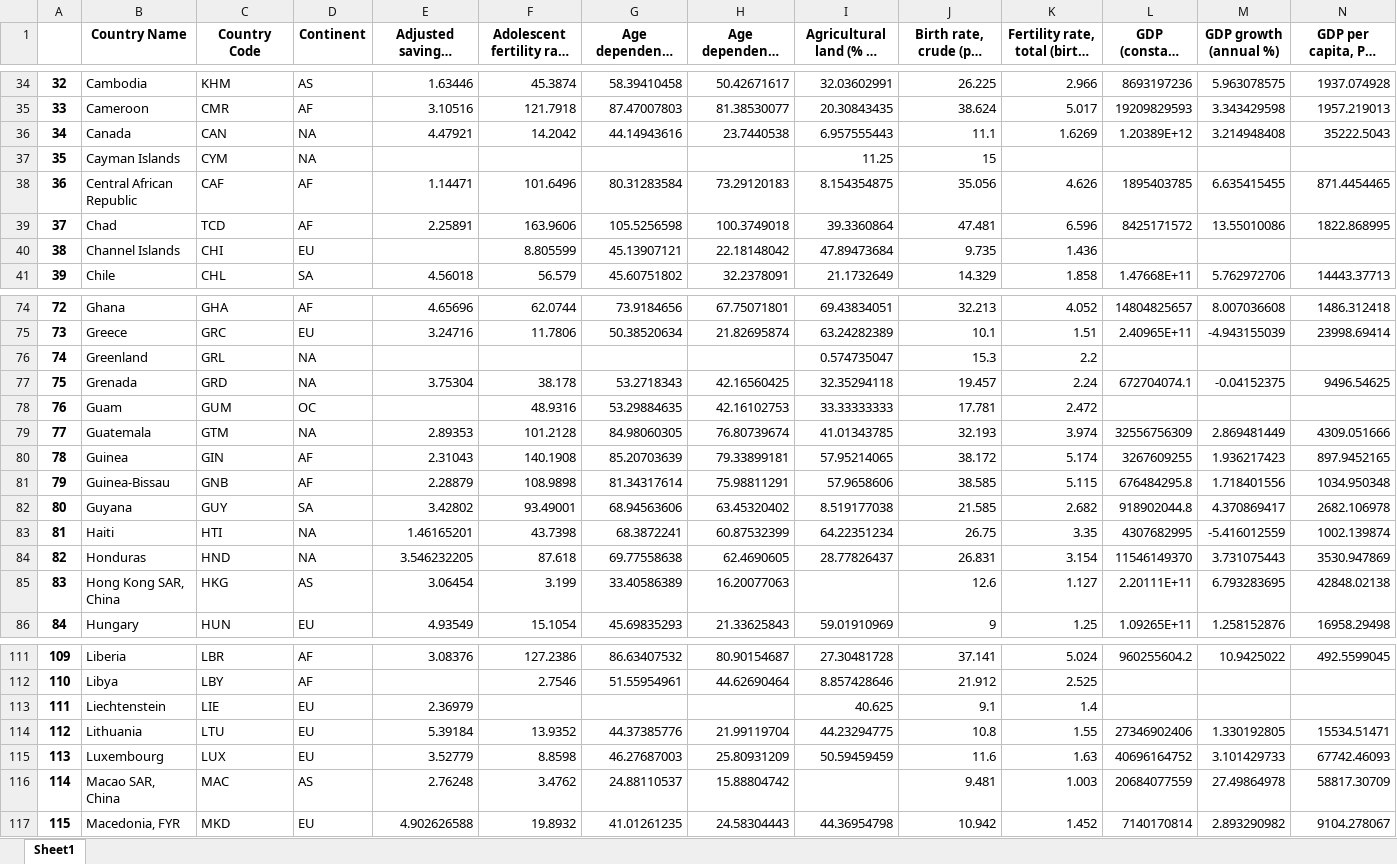
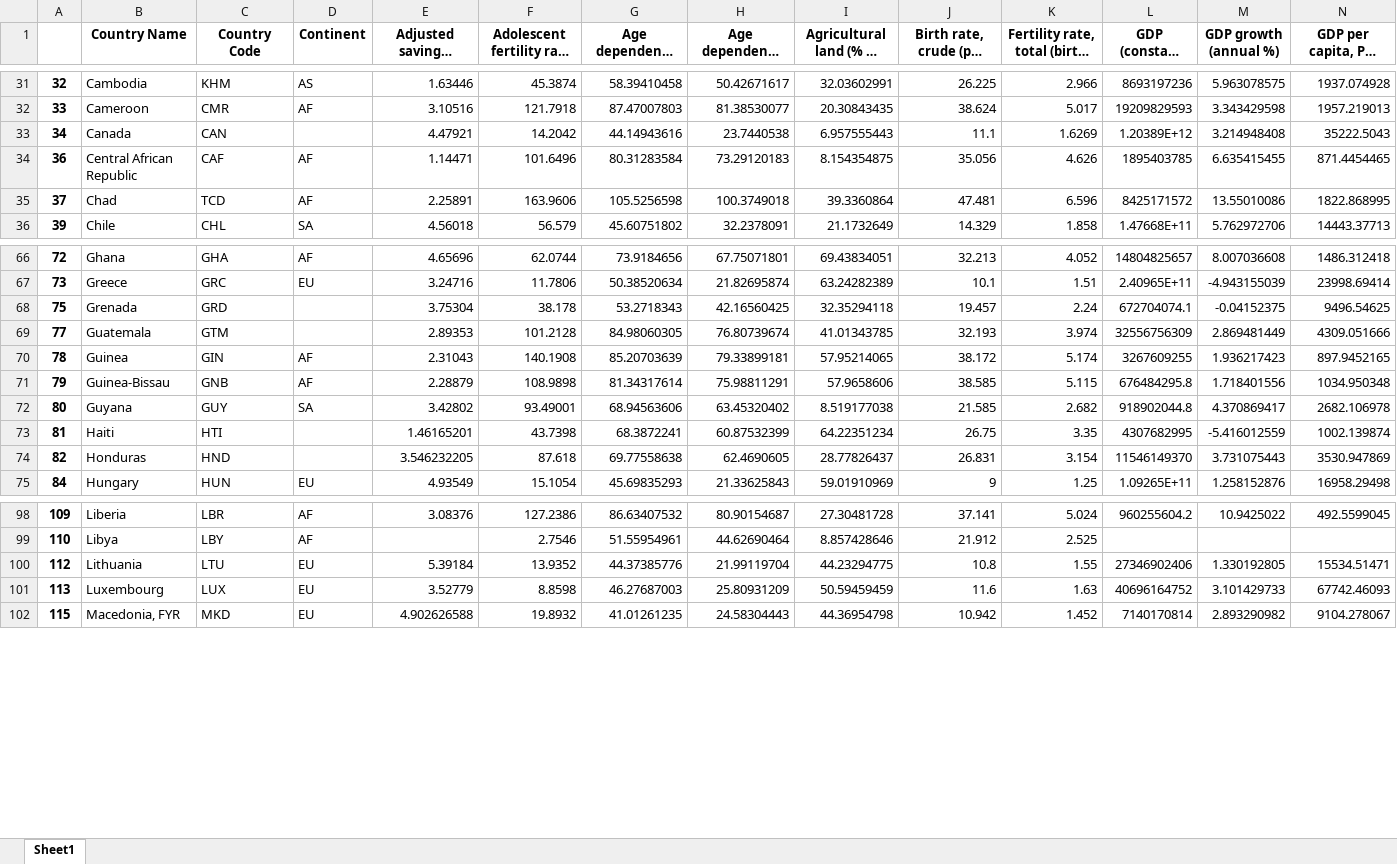
Before and after one commit to emailyc/STAT5102-2018-Group-Project, an Excel workbook: world_bank.xlsx, sheet Sheet1, drawn as a sheet; only a part is shown, gaps mark what is left out; long unchanged cells end in …; values as stored, in another font and other column widths than the file's, no borders; removed rows and columns are numbered as before the commit, all else as after; rows hold the shown columns only; the diff covers the shown part only; the diff names each change by its address in the sheet, - before the commit and + after, or states it on an @@ line.

Commit message:
Removed nan in outcome variable
Removed cases with nan in Mortality rate, under-5 (per 1,000 live births)
Updated notebook and excel

```diff
--- a/world_bank.xlsx (sheet Sheet1)
+++ b/world_bank.xlsx (sheet Sheet1)
-D33 (Continent): NA
+D33 (Continent): (empty)
-row 37: 35 | Cayman Islands | CYM | NA |  |  |  |  | 11.25 | 15
-row 40: 38 | Channel Islands | CHI | EU |  | 8.805599 | 45.13907121 | 22.18148042 | 47.89473684 | 9.735 | 1.436
-row 76: 74 | Greenland | GRL | NA |  |  |  |  | 0.574735047 | 15.3 | 2.2
-D68 (Continent): NA
+D68 (Continent): (empty)
-row 78: 76 | Guam | GUM | OC |  | 48.9316 | 53.29884635 | 42.16102753 | 33.33333333 | 17.781 | 2.472
-D69 (Continent): NA
+D69 (Continent): (empty)
-D73:D74 (Continent): NA
+D73:D74 (Continent): (empty)
-row 85: 83 | Hong Kong SAR, China | HKG | AS | 3.06454 | 3.199 | 33.40586389 | 16.20077063 |  | 12.6 | 1.127 | 2.20111E+11 | 6.793283695 | 42848.02138
-row 113: 111 | Liechtenstein | LIE | EU | 2.36979 |  |  |  | 40.625 | 9.1 | 1.4
-row 116: 114 | Macao SAR, China | MAC | AS | 2.76248 | 3.4762 | 24.88110537 | 15.88804742 |  | 9.481 | 1.003 | 20684077559 | 27.49864978 | 58817.30709
```
Also changed, not shown: 15 removed rows and 18 edited cells elsewhere in this sheet, 1 other file.
